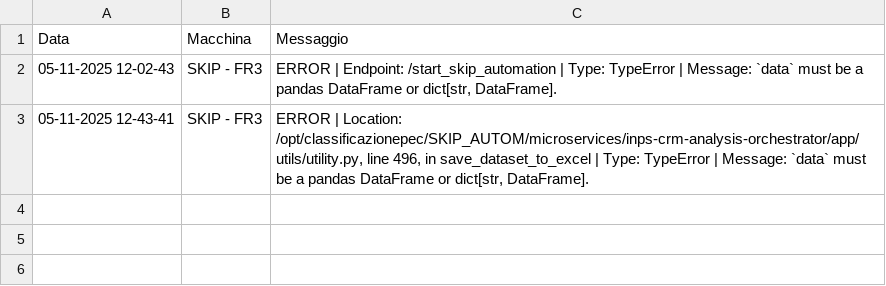
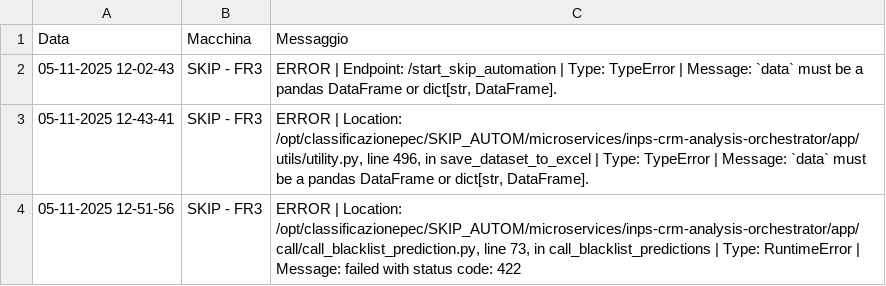
Before and after one commit to SkipAlarm/SkipAutomationAlarm, a CSV file: service_error_records.csv, drawn as a sheet.

Commit message:
Server error logged from SKIP - FR3

```diff
--- a/service_error_records.csv
+++ b/service_error_records.csv
@@ -3 +3,2 @@ Data, Macchina, Messaggio
 05-11-2025 12-43-41,SKIP - FR3,"ERROR | Location: /opt/classificazionepec/SKIP_AUTOM/microservices/inps-crm-analysis-orchestrator/app/utils/utility.py, line 496, in save_dataset_to_excel | Type: TypeError | Message: `data` must be a pandas DataFrame or dict[str, DataFrame]."
+05-11-2025 12-51-56,SKIP - FR3,"ERROR | Location: /opt/classificazionepec/SKIP_AUTOM/microservices/inps-crm-analysis-orchestrator/app/call/call_blacklist_prediction.py, line 73, in call_blacklist_predictions | Type: RuntimeError | Message: failed with status code: 422"
```
